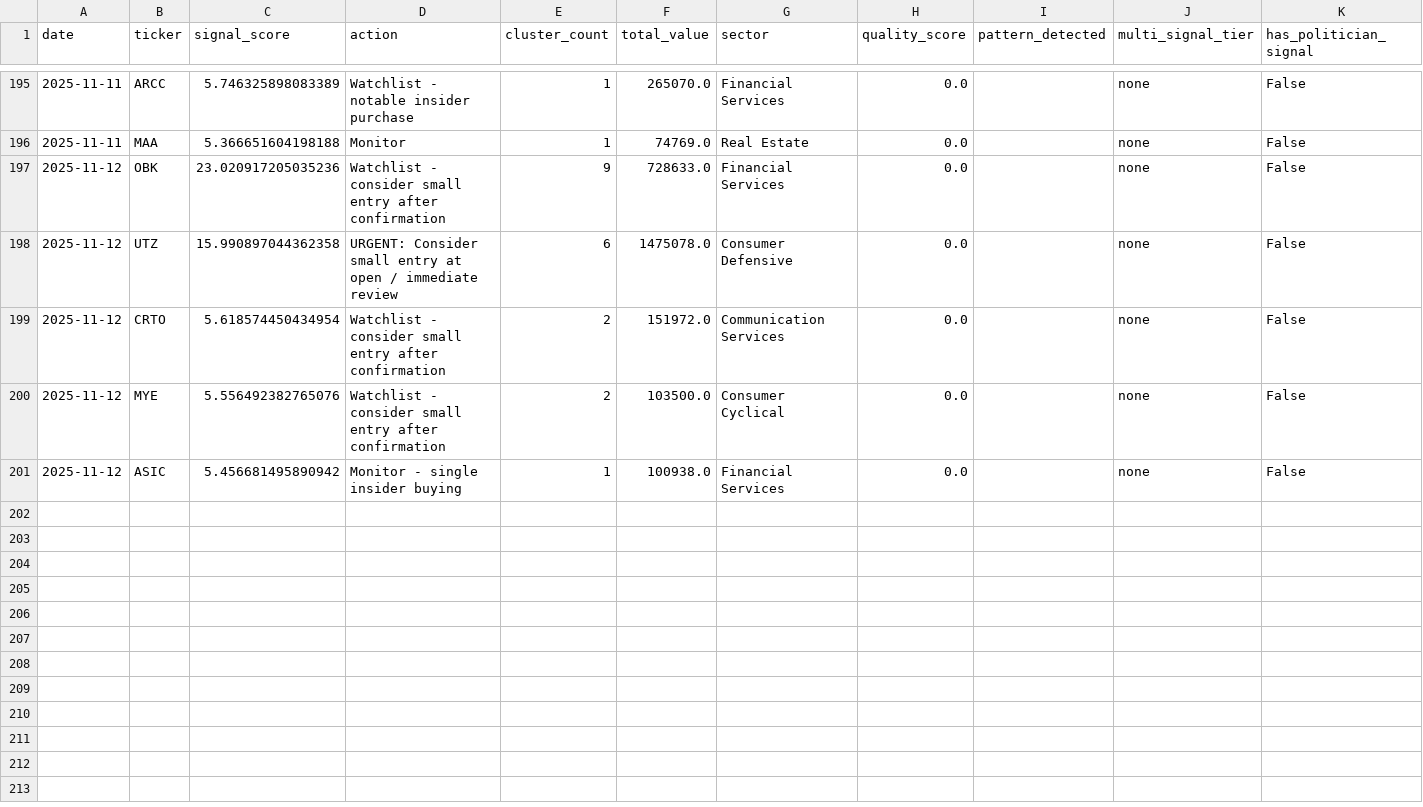
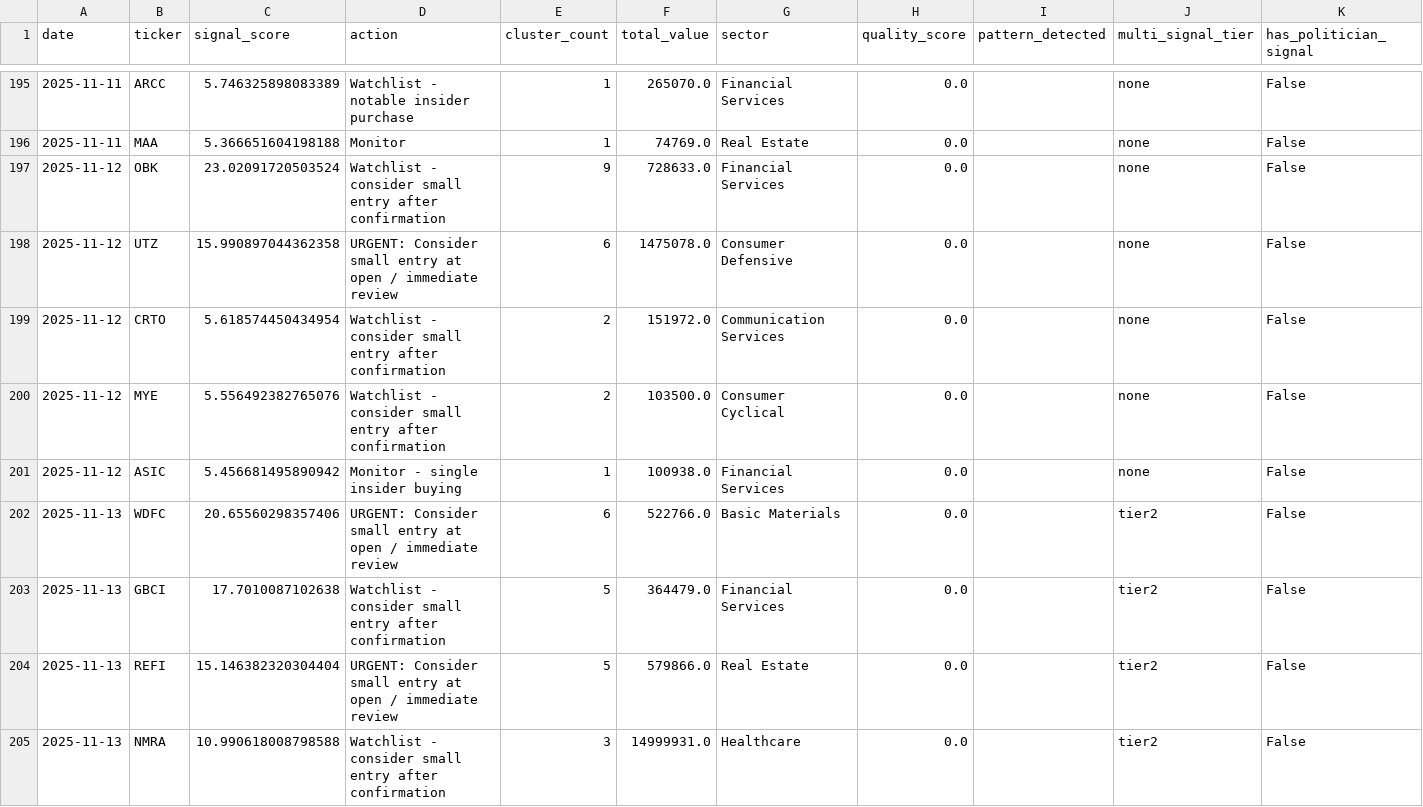
Before and after one commit to Samie-mirghani/insider-cluster-watch, a CSV file: data/signals_history.csv, drawn as a sheet; only a part is shown, gaps mark what is left out; the diff covers the shown part only.

```diff
--- a/data/signals_history.csv
+++ b/data/signals_history.csv
@@ -196,3 +196,3 @@ date,ticker,signal_score,action,cluster_count,total_value,sector,quality_score,p
 2025-11-11,MAA,5.366651604198188,Monitor,1,74769.0,Real Estate,0.0,,none,False
-2025-11-12,OBK,23.020917205035236,Watchlist - consider small entry after confirmation,9,728633.0,Financial Services,0.0,,none,False
+2025-11-12,OBK,23.02091720503524,Watchlist - consider small entry after confirmation,9,728633.0,Financial Services,0.0,,none,False
 2025-11-12,UTZ,15.990897044362358,URGENT: Consider small entry at open / immediate review,6,1475078.0,Consumer Defensive,0.0,,none,False
@@ -201 +201,5 @@ date,ticker,signal_score,action,cluster_count,total_value,sector,quality_score,p
 2025-11-12,ASIC,5.456681495890942,Monitor - single insider buying,1,100938.0,Financial Services,0.0,,none,False
+2025-11-13,WDFC,20.65560298357406,URGENT: Consider small entry at open / immediate review,6,522766.0,Basic Materials,0.0,,tier2,False
+2025-11-13,GBCI,17.7010087102638,Watchlist - consider small entry after confirmation,5,364479.0,Financial Services,0.0,,tier2,False
+2025-11-13,REFI,15.146382320304404,URGENT: Consider small entry at open / immediate review,5,579866.0,Real Estate,0.0,,tier2,False
+2025-11-13,NMRA,10.990618008798588,Watchlist - consider small entry after confirmation,3,14999931.0,Healthcare,0.0,,tier2,False
```
Also changed, not shown: 9 added rows elsewhere in this file, 2 other files.
